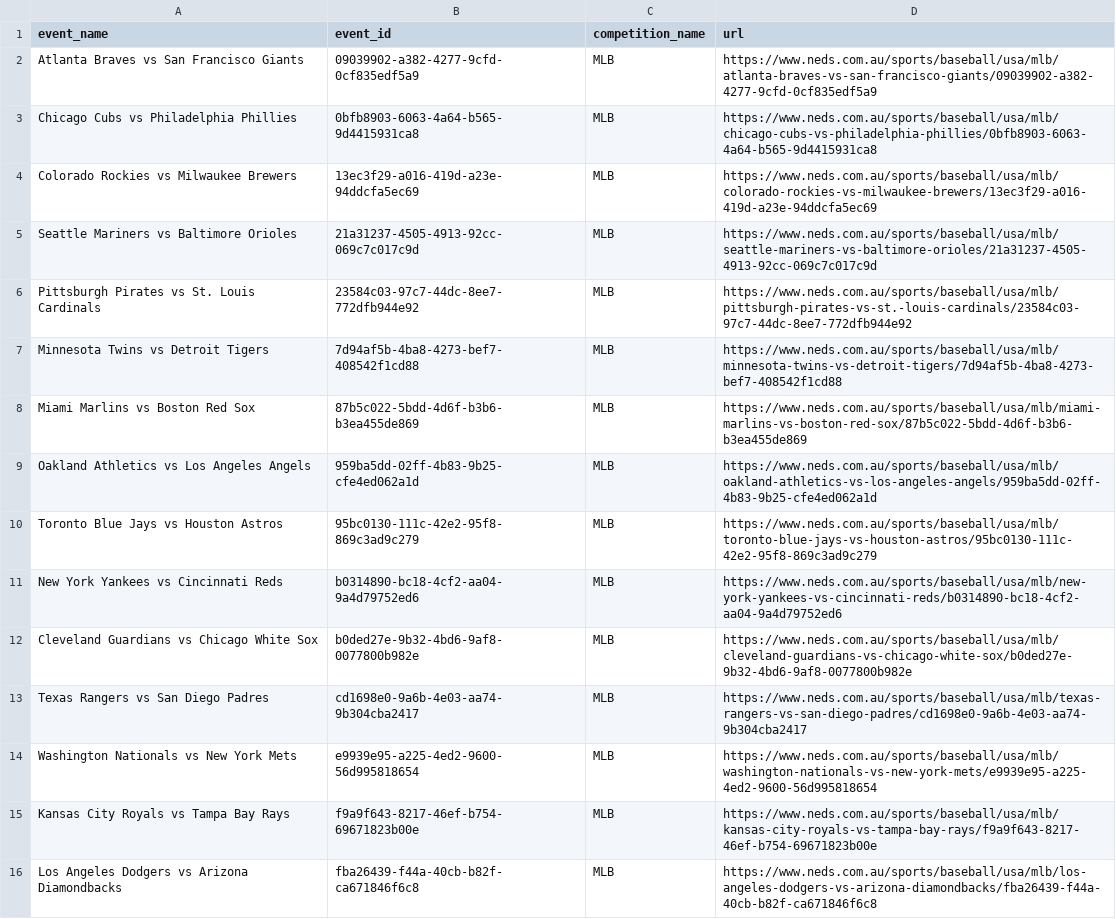
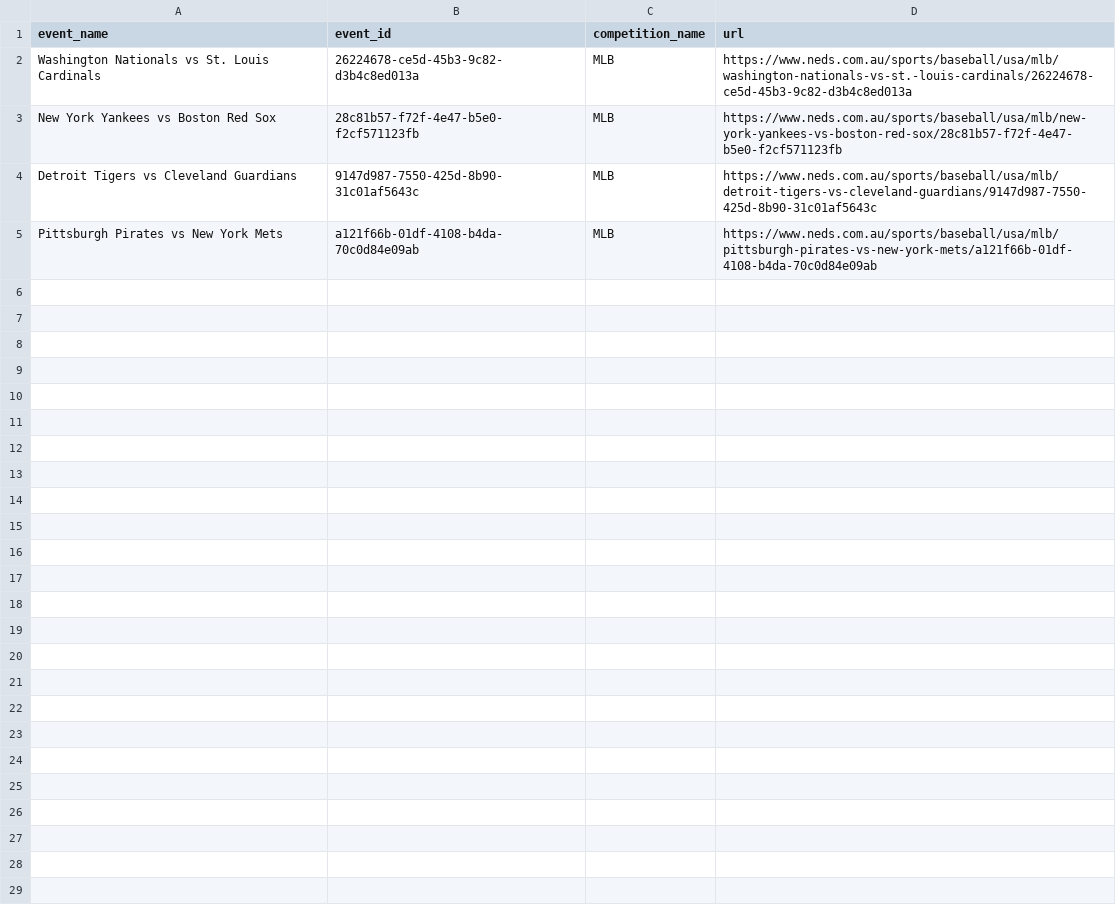
Before and after one commit to jamesbrown1417/MLB, a CSV file: OddsScraper/Neds/neds_mlb_match_urls.csv, drawn as a sheet.

```diff
--- a/OddsScraper/Neds/neds_mlb_match_urls.csv
+++ b/OddsScraper/Neds/neds_mlb_match_urls.csv
@@ -1,16 +1,5 @@
 event_name,event_id,competition_name,url
-Atlanta Braves vs San Francisco Giants,09039902-a382-4277-9cfd-0cf835edf5a9,MLB,https://www.neds.com.au/sports/baseball/usa/mlb/atlanta-braves-vs-san-francisco-giants/09039902-a382-4277-9cfd-0cf835edf5a9
-Chicago Cubs vs Philadelphia Phillies,0bfb8903-6063-4a64-b565-9d4415931ca8,MLB,https://www.neds.com.au/sports/baseball/usa/mlb/chicago-cubs-vs-philadelphia-phillies/0bfb8903-6063-4a64-b565-9d4415931ca8
-Colorado Rockies vs Milwaukee Brewers,13ec3f29-a016-419d-a23e-94ddcfa5ec69,MLB,https://www.neds.com.au/sports/baseball/usa/mlb/colorado-rockies-vs-milwaukee-brewers/13ec3f29-a016-419d-a23e-94ddcfa5ec69
-Seattle Mariners vs Baltimore Orioles,21a31237-4505-4913-92cc-069c7c017c9d,MLB,https://www.neds.com.au/sports/baseball/usa/mlb/seattle-mariners-vs-baltimore-orioles/21a31237-4505-4913-92cc-069c7c017c9d
-Pittsburgh Pirates vs St. Louis Cardinals,23584c03-97c7-44dc-8ee7-772dfb944e92,MLB,https://www.neds.com.au/sports/baseball/usa/mlb/pittsburgh-pirates-vs-st.-louis-cardinals/23584c03-97c7-44dc-8ee7-772dfb944e92
-Minnesota Twins vs Detroit Tigers,7d94af5b-4ba8-4273-bef7-408542f1cd88,MLB,https://www.neds.com.au/sports/baseball/usa/mlb/minnesota-twins-vs-detroit-tigers/7d94af5b-4ba8-4273-bef7-408542f1cd88
-Miami Marlins vs Boston Red Sox,87b5c022-5bdd-4d6f-b3b6-b3ea455de869,MLB,https://www.neds.com.au/sports/baseball/usa/mlb/miami-marlins-vs-boston-red-sox/87b5c022-5bdd-4d6f-b3b6-b3ea455de869
-Oakland Athletics vs Los Angeles Angels,959ba5dd-02ff-4b83-9b25-cfe4ed062a1d,MLB,https://www.neds.com.au/sports/baseball/usa/mlb/oakland-athletics-vs-los-angeles-angels/959ba5dd-02ff-4b83-9b25-cfe4ed062a1d
-Toronto Blue Jays vs Houston Astros,95bc0130-111c-42e2-95f8-869c3ad9c279,MLB,https://www.neds.com.au/sports/baseball/usa/mlb/toronto-blue-jays-vs-houston-astros/95bc0130-111c-42e2-95f8-869c3ad9c279
-New York Yankees vs Cincinnati Reds,b0314890-bc18-4cf2-aa04-9a4d79752ed6,MLB,https://www.neds.com.au/sports/baseball/usa/mlb/new-york-yankees-vs-cincinnati-reds/b0314890-bc18-4cf2-aa04-9a4d79752ed6
-Cleveland Guardians vs Chicago White Sox,b0ded27e-9b32-4bd6-9af8-0077800b982e,MLB,https://www.neds.com.au/sports/baseball/usa/mlb/cleveland-guardians-vs-chicago-white-sox/b0ded27e-9b32-4bd6-9af8-0077800b982e
-Texas Rangers vs San Diego Padres,cd1698e0-9a6b-4e03-aa74-9b304cba2417,MLB,https://www.neds.com.au/sports/baseball/usa/mlb/texas-rangers-vs-san-diego-padres/cd1698e0-9a6b-4e03-aa74-9b304cba2417
-Washington Nationals vs New York Mets,e9939e95-a225-4ed2-9600-56d995818654,MLB,https://www.neds.com.au/sports/baseball/usa/mlb/washington-nationals-vs-new-york-mets/e9939e95-a225-4ed2-9600-56d995818654
-Kansas City Royals vs Tampa Bay Rays,f9a9f643-8217-46ef-b754-69671823b00e,MLB,https://www.neds.com.au/sports/baseball/usa/mlb/kansas-city-royals-vs-tampa-bay-rays/f9a9f643-8217-46ef-b754-69671823b00e
-Los Angeles Dodgers vs Arizona Diamondbacks,fba26439-f44a-40cb-b82f-ca671846f6c8,MLB,https://www.neds.com.au/sports/baseball/usa/mlb/los-angeles-dodgers-vs-arizona-diamondbacks/fba26439-f44a-40cb-b82f-ca671846f6c8
+Washington Nationals vs St. Louis Cardinals,26224678-ce5d-45b3-9c82-d3b4c8ed013a,MLB,https://www.neds.com.au/sports/baseball/usa/mlb/washington-nationals-vs-st.-louis-cardinals/26224678-ce5d-45b3-9c82-d3b4c8ed013a
+New York Yankees vs Boston Red Sox,28c81b57-f72f-4e47-b5e0-f2cf571123fb,MLB,https://www.neds.com.au/sports/baseball/usa/mlb/new-york-yankees-vs-boston-red-sox/28c81b57-f72f-4e47-b5e0-f2cf571123fb
+Detroit Tigers vs Cleveland Guardians,9147d987-7550-425d-8b90-31c01af5643c,MLB,https://www.neds.com.au/sports/baseball/usa/mlb/detroit-tigers-vs-cleveland-guardians/9147d987-7550-425d-8b90-31c01af5643c
+Pittsburgh Pirates vs New York Mets,a121f66b-01df-4108-b4da-70c0d84e09ab,MLB,https://www.neds.com.au/sports/baseball/usa/mlb/pittsburgh-pirates-vs-new-york-mets/a121f66b-01df-4108-b4da-70c0d84e09ab
```
Also changed, not shown: Data/scraped_odds/betright_h2h.csv, Data/scraped_odds/neds_h2h.csv, 26 other files.
